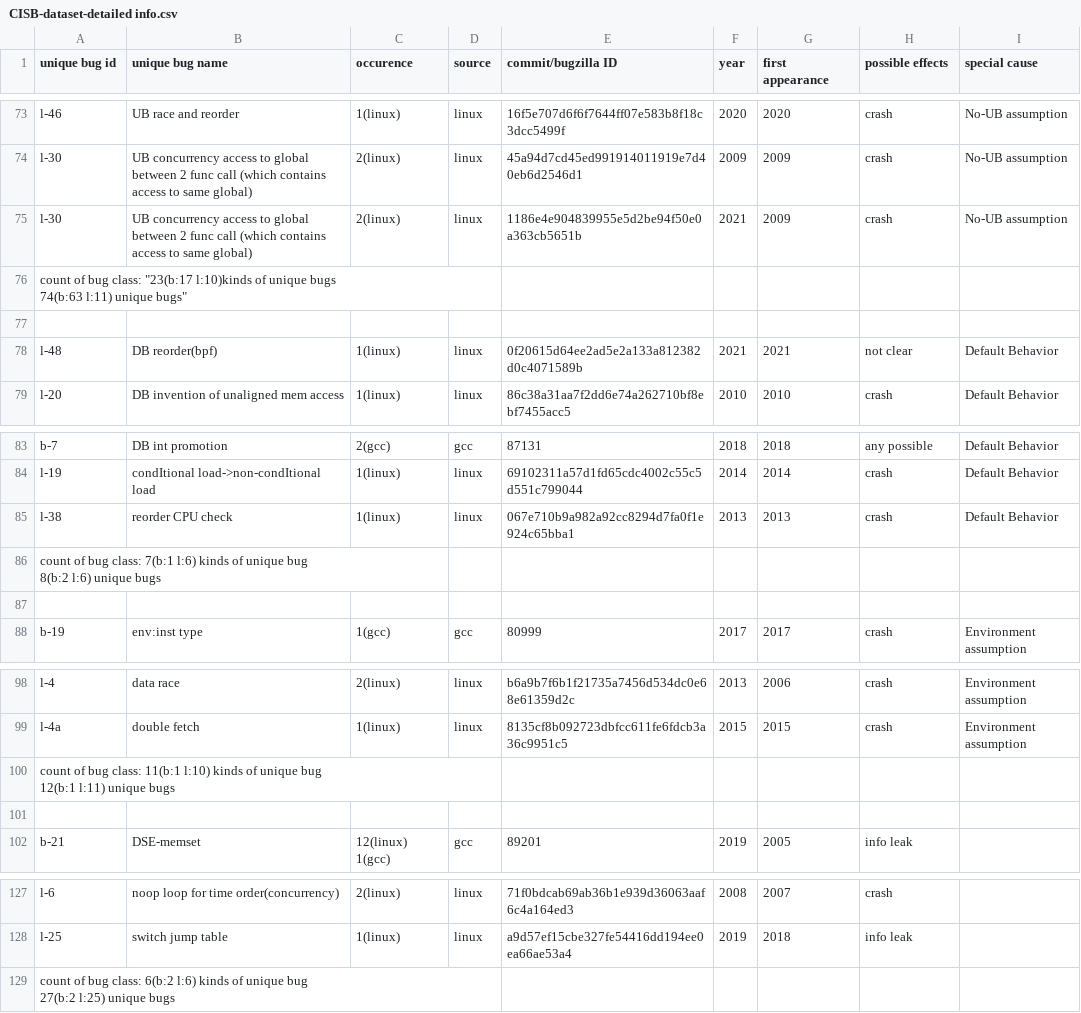
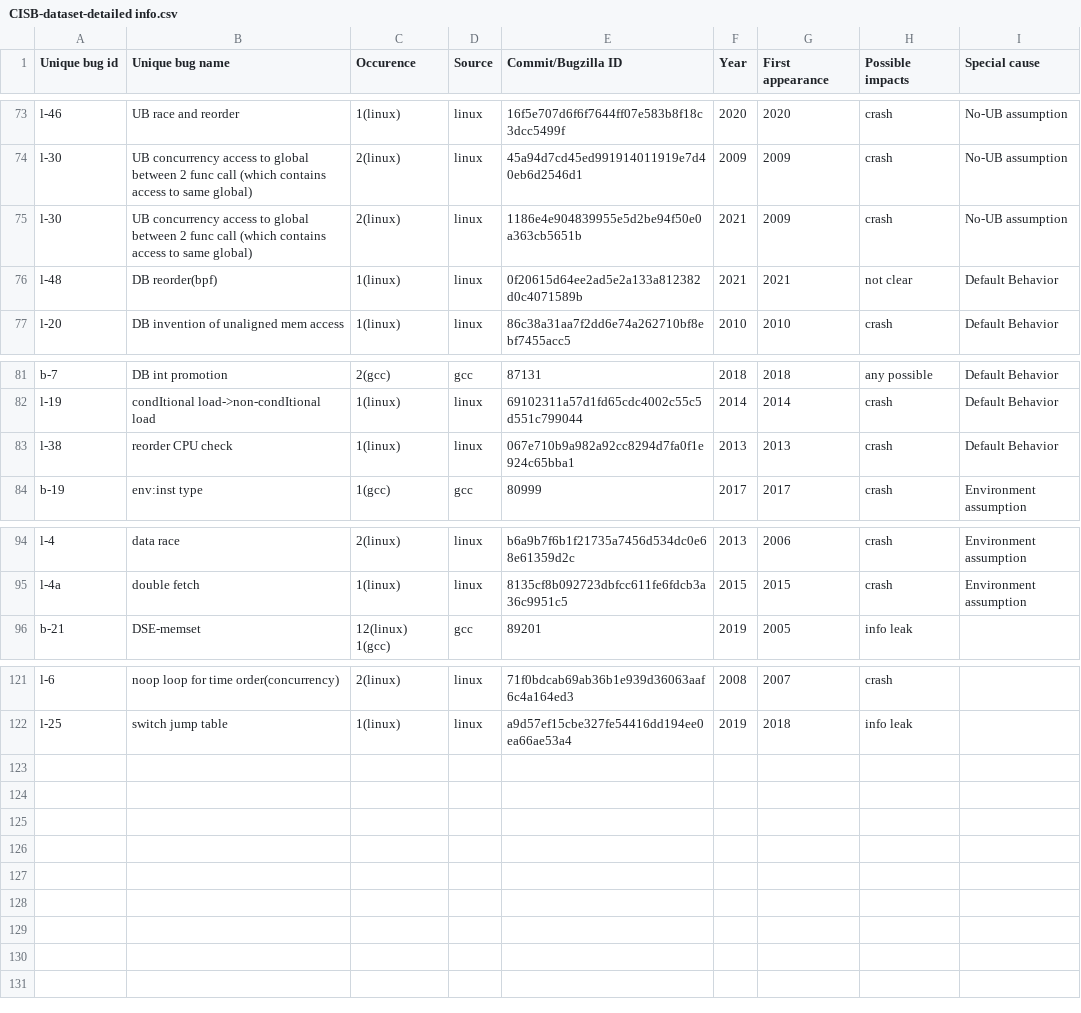
Before and after one commit to linkeLi0421/CISB-dataset, a CSV file: dataset/CISB-dataset-detailed info.csv, drawn as a sheet; only a part is shown, gaps mark what is left out; ↵ is a line break in a cell; the diff names each change by its address in the sheet, - before the commit and + after, or states it on an @@ line.

```diff
--- a/dataset/CISB-dataset-detailed info.csv
+++ b/dataset/CISB-dataset-detailed info.csv
-A1: unique bug id
+A1: Unique bug id
-B1: unique bug name
+B1: Unique bug name
-C1: occurence
+C1: Occurence
-D1: source
+D1: Source
-E1: commit/bugzilla ID
+E1: Commit/Bugzilla ID
-F1: year
+F1: Year
-G1: first appearance
+G1: First appearance
-H1: possible effects
+H1: Possible impacts
-I1: special cause
+I1: Special cause
-row 76: count of bug class: "23(b:17 l:10)kinds of unique bugs ↵ 74(b:63 l:11) unique bugs"
-row 77: (empty)
-row 86: count of bug class: 7(b:1 l:6) kinds of unique bug ↵ 8(b:2 l:6) unique bugs
-row 87: (empty)
-row 100: count of bug class: 11(b:1 l:10) kinds of unique bug ↵ 12(b:1 l:11) unique bugs
-row 101: (empty)
-row 129: count of bug class: 6(b:2 l:6) kinds of unique bug ↵ 27(b:2 l:25) unique bugs
```
Also changed, not shown: dataset/CISB-dataset-classification.csv, dataset/CISB-dataset-reproduce.csv.
